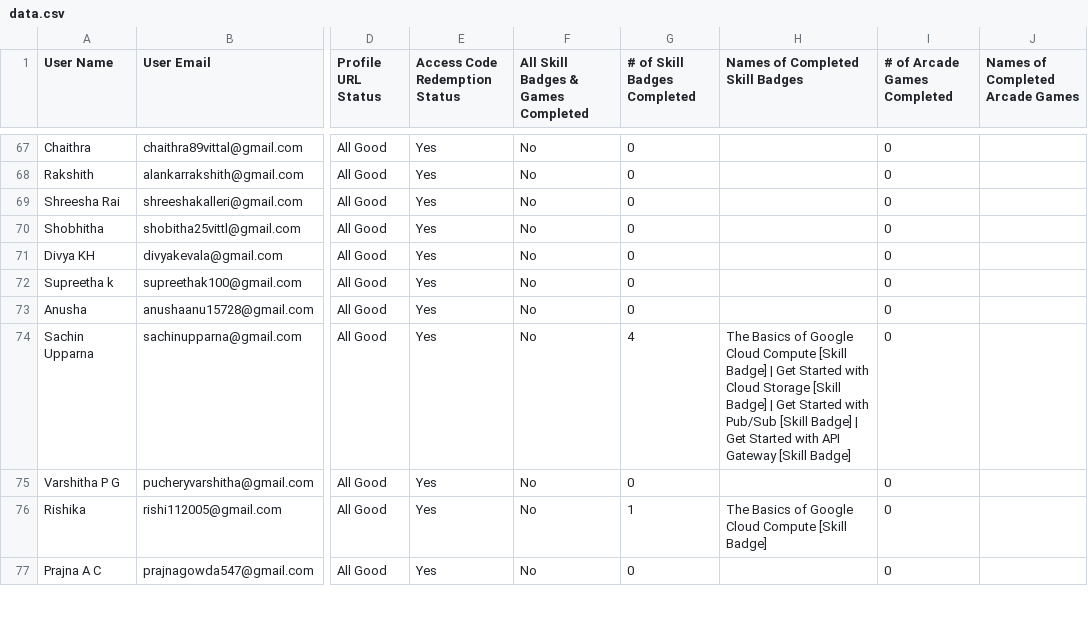
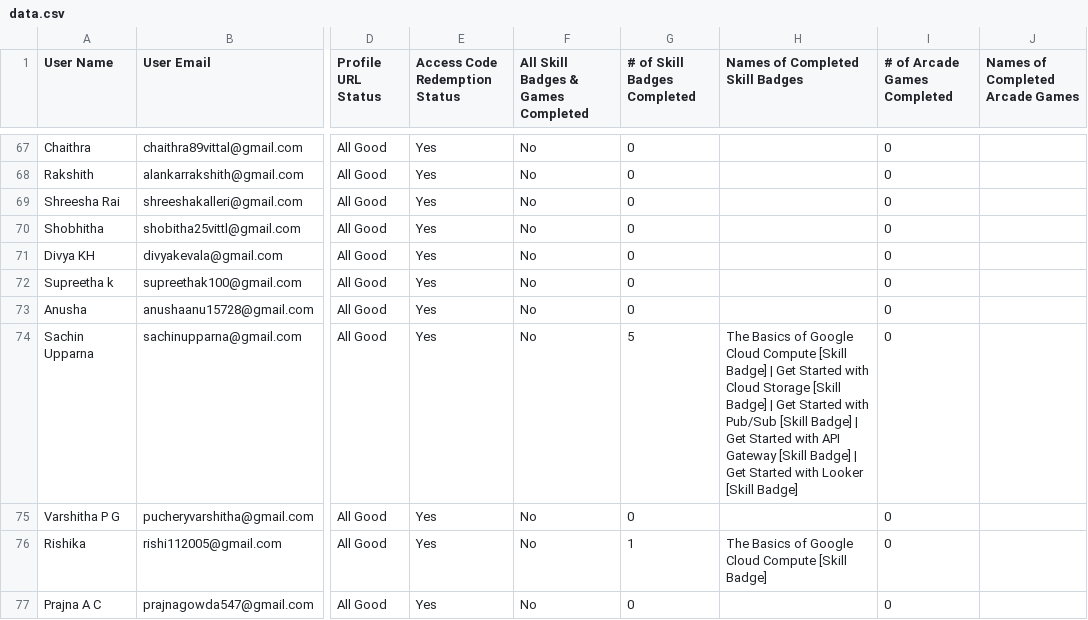
Before and after one commit to SACHINUPPARNA/GDGoC-VC-Cloud-Campaign, a CSV file: public/data.csv, drawn as a sheet; only a part is shown, gaps mark what is left out; the diff names each change by its address in the sheet, - before the commit and + after, or states it on an @@ line.

Commit message:
Update data.csv

```diff
--- a/public/data.csv
+++ b/public/data.csv
-G74 (# of Skill Badges Completed): 4
+G74 (# of Skill Badges Completed): 5
-H74 (Names of Completed Skill Badges): …[Skill Badge]
+H74 (Names of Completed Skill Badges): …[Skill Badge] | Get Started with Looker [Skill Badge]
```
